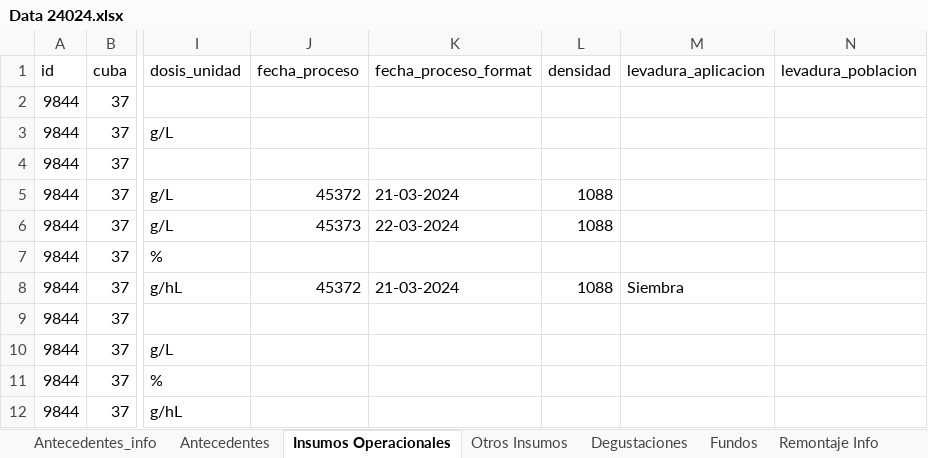
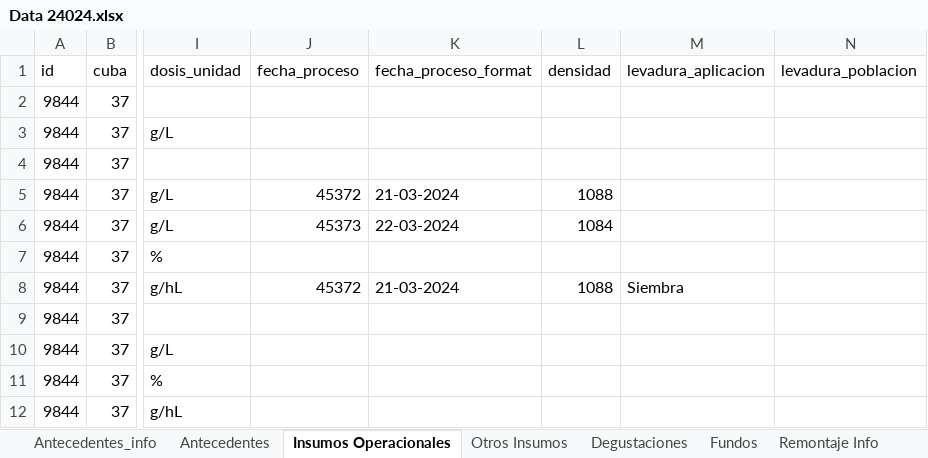
Before and after one commit to cltorrealba/SB_Calibration_2025, an Excel workbook: Datos Experimentales/Data 24024.xlsx, sheet Insumos Operacionales, drawn as a sheet; only a part is shown, gaps mark what is left out; values as stored, in another font and other column widths than the file's, no borders; the diff names each change by its address in the sheet, - before the commit and + after, or states it on an @@ line.

```diff
--- a/Datos Experimentales/Data 24024.xlsx (sheet Insumos Operacionales)
+++ b/Datos Experimentales/Data 24024.xlsx (sheet Insumos Operacionales)
-L6 (densidad): 1088
+L6 (densidad): 1084
```
Also changed, not shown: sheet Otros Insumos, Datos Experimentales/Data 24027.xlsx, Datos Experimentales/Data 24030.xlsx, 3 other files.
